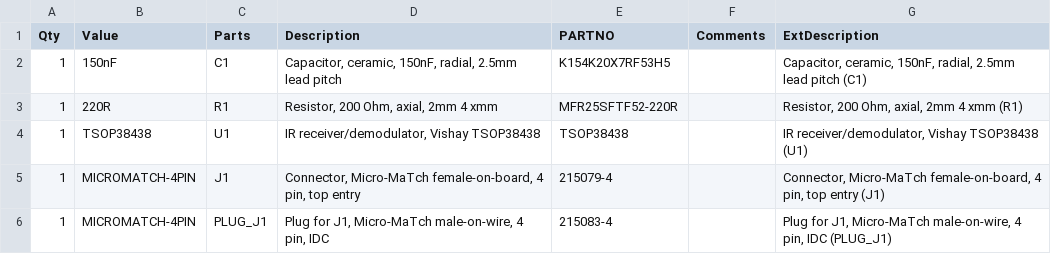
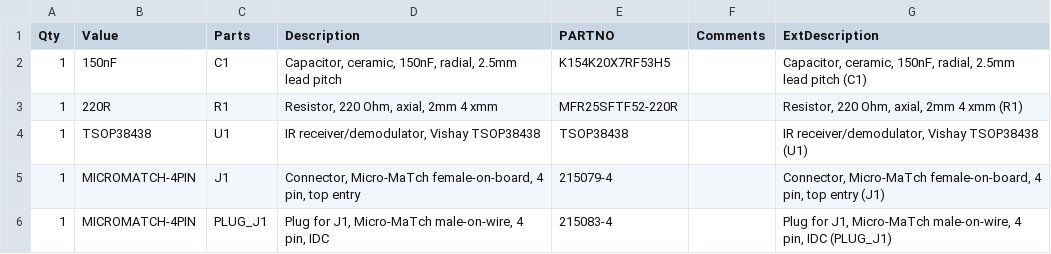
Before and after one commit to mjrgh/PinscapePico, a CSV file: ExpansionBoards/IR-RX/Pinscape Pico IR-Receiver BOM.csv, drawn as a sheet.

Commit message:
exp board: IR RX: BOM correction

```diff
--- a/ExpansionBoards/IR-RX/Pinscape Pico IR-Receiver BOM.csv
+++ b/ExpansionBoards/IR-RX/Pinscape Pico IR-Receiver BOM.csv
@@ -2,3 +2,3 @@ Qty,Value,Parts,Description,PARTNO,Comments,ExtDescription
 1,150nF,C1,"Capacitor, ceramic, 150nF, radial, 2.5mm lead pitch",K154K20X7RF53H5,,"Capacitor, ceramic, 150nF, radial, 2.5mm lead pitch (C1)"
-1,220R,R1,"Resistor, 200 Ohm, axial, 2mm 4 xmm",MFR25SFTF52-220R,,"Resistor, 200 Ohm, axial, 2mm 4 xmm (R1)"
+1,220R,R1,"Resistor, 220 Ohm, axial, 2mm 4 xmm",MFR25SFTF52-220R,,"Resistor, 220 Ohm, axial, 2mm 4 xmm (R1)"
 1,TSOP38438,U1,"IR receiver/demodulator, Vishay TSOP38438",TSOP38438,,"IR receiver/demodulator, Vishay TSOP38438 (U1)"
```
